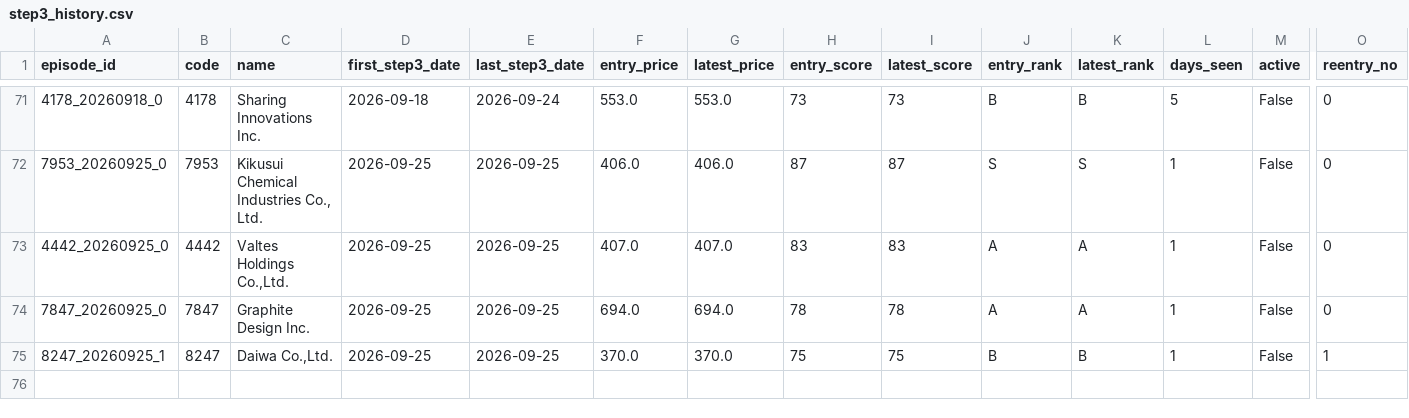
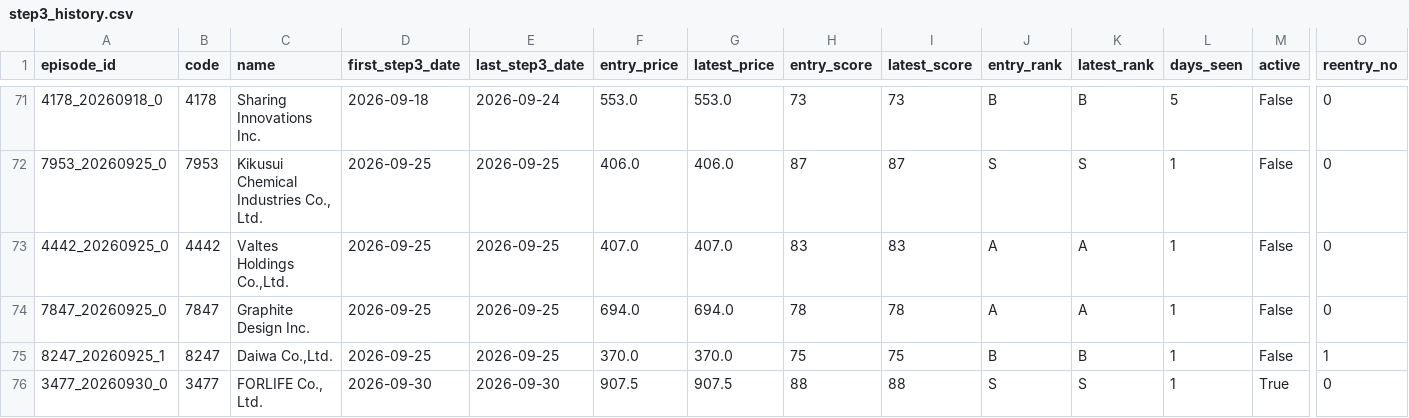
Before and after one commit to rikubell0954-del/stock-monito, a CSV file: results/step3_history.csv, drawn as a sheet; only a part is shown, gaps mark what is left out; rows hold the shown columns only; the diff names each change by its address in the sheet, - before the commit and + after, or states it on an @@ line.

```diff
--- a/results/step3_history.csv
+++ b/results/step3_history.csv
+row 76: 3477_20260930_0 | 3477 | FORLIFE Co., Ltd. | 2026-09-30 | 2026-09-30 | 907.5 | 907.5 | 88 | 88 | S | S | 1 | True | 0
```
Also changed, not shown: results/market_regime_history.csv, results/performance_summary.csv, 10 other files.
